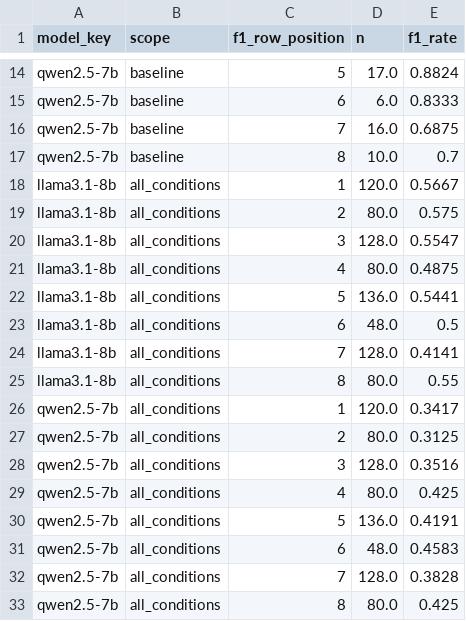
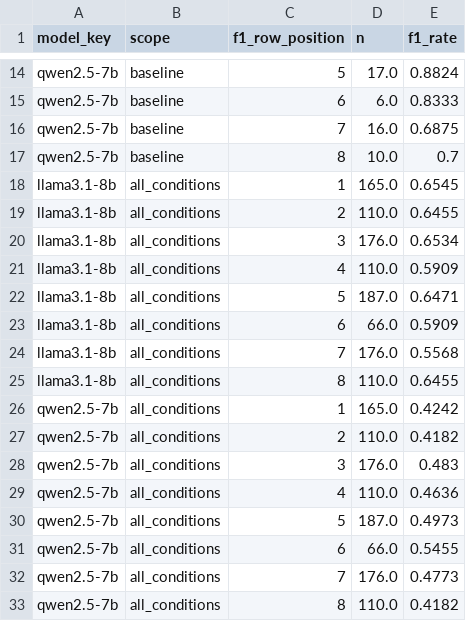
Before and after one commit to unt-akanksha/llm-fund-bias, a CSV file: results/tables/position_f1_rate.csv, drawn as a sheet; only a part is shown, gaps mark what is left out.

```diff
--- a/results/tables/position_f1_rate.csv
+++ b/results/tables/position_f1_rate.csv
@@ -17,17 +17,17 @@ qwen2.5-7b,baseline,7,16.0,0.6875
 qwen2.5-7b,baseline,8,10.0,0.7
-llama3.1-8b,all_conditions,1,120.0,0.5667
-llama3.1-8b,all_conditions,2,80.0,0.575
-llama3.1-8b,all_conditions,3,128.0,0.5547
-llama3.1-8b,all_conditions,4,80.0,0.4875
-llama3.1-8b,all_conditions,5,136.0,0.5441
-llama3.1-8b,all_conditions,6,48.0,0.5
-llama3.1-8b,all_conditions,7,128.0,0.4141
-llama3.1-8b,all_conditions,8,80.0,0.55
-qwen2.5-7b,all_conditions,1,120.0,0.3417
-qwen2.5-7b,all_conditions,2,80.0,0.3125
-qwen2.5-7b,all_conditions,3,128.0,0.3516
-qwen2.5-7b,all_conditions,4,80.0,0.425
-qwen2.5-7b,all_conditions,5,136.0,0.4191
-qwen2.5-7b,all_conditions,6,48.0,0.4583
-qwen2.5-7b,all_conditions,7,128.0,0.3828
-qwen2.5-7b,all_conditions,8,80.0,0.425
+llama3.1-8b,all_conditions,1,165.0,0.6545
+llama3.1-8b,all_conditions,2,110.0,0.6455
+llama3.1-8b,all_conditions,3,176.0,0.6534
+llama3.1-8b,all_conditions,4,110.0,0.5909
+llama3.1-8b,all_conditions,5,187.0,0.6471
+llama3.1-8b,all_conditions,6,66.0,0.5909
+llama3.1-8b,all_conditions,7,176.0,0.5568
+llama3.1-8b,all_conditions,8,110.0,0.6455
+qwen2.5-7b,all_conditions,1,165.0,0.4242
+qwen2.5-7b,all_conditions,2,110.0,0.4182
+qwen2.5-7b,all_conditions,3,176.0,0.483
+qwen2.5-7b,all_conditions,4,110.0,0.4636
+qwen2.5-7b,all_conditions,5,187.0,0.4973
+qwen2.5-7b,all_conditions,6,66.0,0.5455
+qwen2.5-7b,all_conditions,7,176.0,0.4773
+qwen2.5-7b,all_conditions,8,110.0,0.4182
```
Also changed, not shown: results/tables/choice_distribution.csv, results/tables/order_tests.csv, 11 other files.
